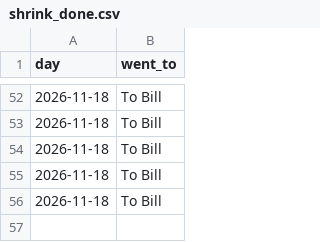
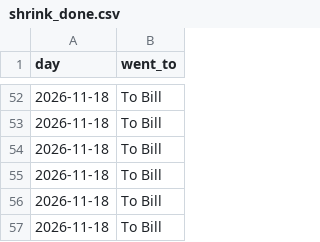
Before and after one commit to loumcp/crew-board, a CSV file: data/shrink_done.csv, drawn as a sheet; only a part is shown, gaps mark what is left out; the diff names each change by its address in the sheet, - before the commit and + after, or states it on an @@ line.

```diff
--- a/data/shrink_done.csv
+++ b/data/shrink_done.csv
+row 57: 2026-11-18 | To Bill
```
Also changed, not shown: automation/state/season_base.csv, data/kpis.csv, 9 other files.
